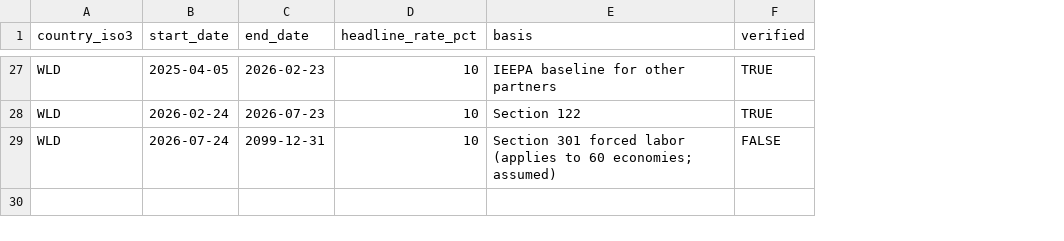
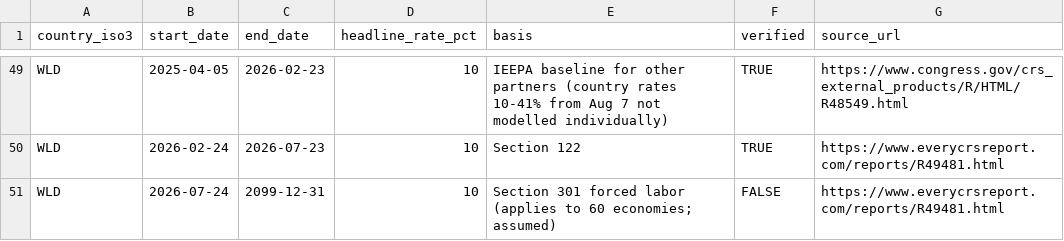
Before and after one commit to nishanttyagi28/tariffs-oil-american-wallet, a CSV file: seeds/tariff_headline_schedule.csv, drawn as a sheet; only a part is shown, gaps mark what is left out; addresses are those after the commit; the diff covers the shown part only; the diff names each change by its address in the sheet, - before the commit and + after, or states it on an @@ line.

Commit message:
Seeds: verify tariff schedule vs EO 14326/CRS; add JPN/KOR/VNM/TWN/CHE schedules, China Apr 9 step, source_url column; dbt 123/123

```diff
--- a/seeds/tariff_headline_schedule.csv
+++ b/seeds/tariff_headline_schedule.csv
+column G (source_url), rows 49-51: https://www.congress.gov/crs_external_products/R/HTML/R48549.html | https://www.everycrsreport.com/reports/R49481.html | https://www.everycrsreport.com/reports/R49481.html
-E49 (basis): …other partners
+E49 (basis): …other partners (country rates 10-41% from Aug 7 not modelled individually)
```
Also changed, not shown: 22 added rows and 19 edited cells elsewhere in this file, docs/sql_outputs/04_dq_customs_reconciliation.csv, docs/sql_outputs/06_partner_rank_shift_before_after.csv, 2 other files.
